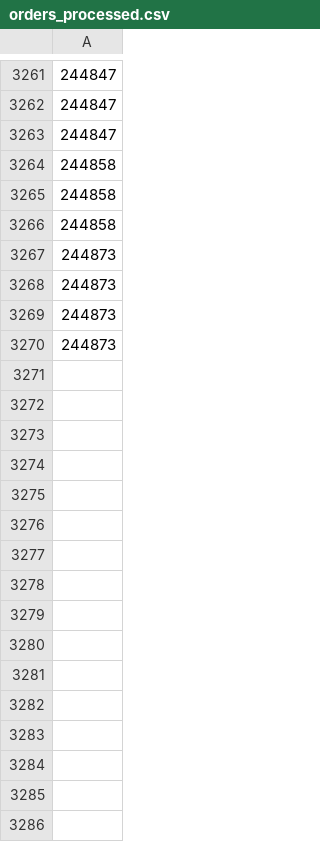
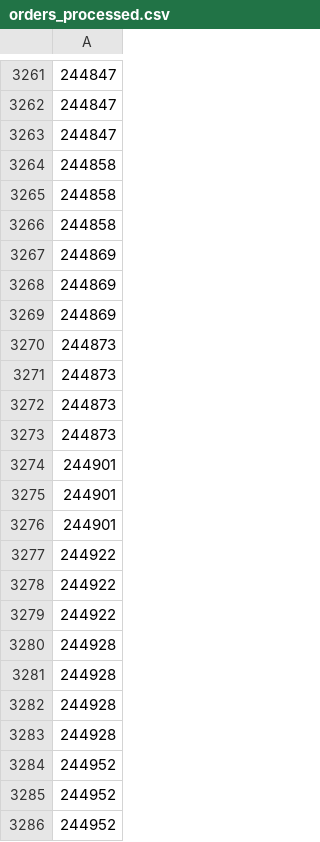
Before and after one commit to UnclePotatoe/ShoptetStock, a CSV file: orders_processed.csv, drawn as a sheet; only a part is shown, gaps mark what is left out; the diff names each change by its address in the sheet, - before the commit and + after, or states it on an @@ line.

Commit message:
CSV test without index?

```diff
--- a/orders_processed.csv
+++ b/orders_processed.csv
+row 3267: 244869
+row 3268: 244869
+row 3269: 244869
+row 3274: 244901
+row 3275: 244901
+row 3276: 244901
+row 3277: 244922
+row 3278: 244922
+row 3279: 244922
+row 3280: 244928
+row 3281: 244928
+row 3282: 244928
+row 3283: 244928
+row 3284: 244952
+row 3285: 244952
+row 3286: 244952
```
